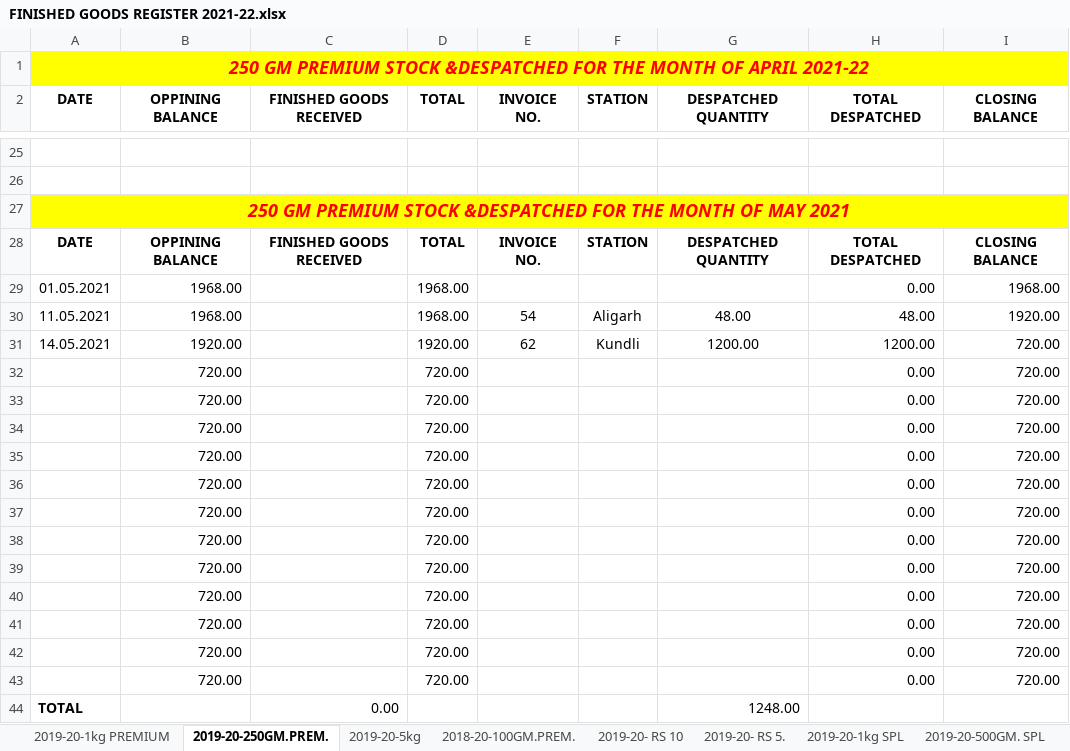
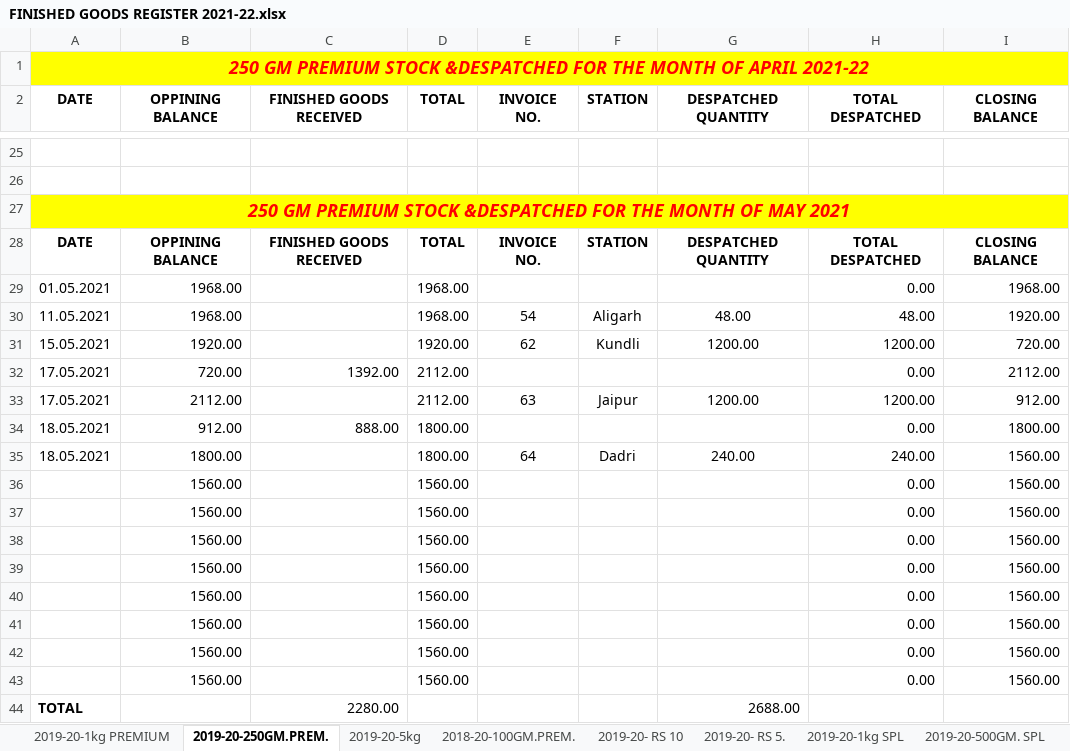
Before and after one commit to TusharPanja15/excel, an Excel workbook: FINISHED GOODS REGISTER 2021-22.xlsx, sheet 2019-20-250GM.PREM., drawn as a sheet; only a part is shown, gaps mark what is left out; values as stored, in another font and other column widths than the file's, no borders; removed rows and columns are numbered as before the commit, all else as after; the diff names each change by its address in the sheet, - before the commit and + after, or states it on an @@ line.

```diff
--- a/FINISHED GOODS REGISTER 2021-22.xlsx (sheet 2019-20-250GM.PREM.)
+++ b/FINISHED GOODS REGISTER 2021-22.xlsx (sheet 2019-20-250GM.PREM.)
-A31 (DATE): 14.05.2021
+A31 (DATE): 15.05.2021
-row 32:  | 720.00 |  | 720.00 |  |  |  | 0.00 | 720.00
-row 33:  | 720.00 |  | 720.00 |  |  |  | 0.00 | 720.00
-row 34:  | 720.00 |  | 720.00 |  |  |  | 0.00 | 720.00
-row 35:  | 720.00 |  | 720.00 |  |  |  | 0.00 | 720.00
-row 36:  | 720.00 |  | 720.00 |  |  |  | 0.00 | 720.00
-row 37:  | 720.00 |  | 720.00 |  |  |  | 0.00 | 720.00
-row 38:  | 720.00 |  | 720.00 |  |  |  | 0.00 | 720.00
-row 39:  | 720.00 |  | 720.00 |  |  |  | 0.00 | 720.00
-row 40:  | 720.00 |  | 720.00 |  |  |  | 0.00 | 720.00
-row 41:  | 720.00 |  | 720.00 |  |  |  | 0.00 | 720.00
-row 42:  | 720.00 |  | 720.00 |  |  |  | 0.00 | 720.00
-row 43:  | 720.00 |  | 720.00 |  |  |  | 0.00 | 720.00
+row 32: 17.05.2021 | 720.00 | 1392.00 | 2112.00 |  |  |  | 0.00 | 2112.00
+row 33: 17.05.2021 | 2112.00 |  | 2112.00 | 63 | Jaipur | 1200.00 | 1200.00 | 912.00
+row 34: 18.05.2021 | 912.00 | 888.00 | 1800.00 |  |  |  | 0.00 | 1800.00
+row 35: 18.05.2021 | 1800.00 |  | 1800.00 | 64 | Dadri | 240.00 | 240.00 | 1560.00
+row 36:  | 1560.00 |  | 1560.00 |  |  |  | 0.00 | 1560.00
+row 37:  | 1560.00 |  | 1560.00 |  |  |  | 0.00 | 1560.00
+row 38:  | 1560.00 |  | 1560.00 |  |  |  | 0.00 | 1560.00
+row 39:  | 1560.00 |  | 1560.00 |  |  |  | 0.00 | 1560.00
+row 40:  | 1560.00 |  | 1560.00 |  |  |  | 0.00 | 1560.00
+row 41:  | 1560.00 |  | 1560.00 |  |  |  | 0.00 | 1560.00
+row 42:  | 1560.00 |  | 1560.00 |  |  |  | 0.00 | 1560.00
+row 43:  | 1560.00 |  | 1560.00 |  |  |  | 0.00 | 1560.00
-C44 (FINISHED GOODS RECEIVED): 0.00
+C44 (FINISHED GOODS RECEIVED): 2280.00
-G44 (DESPATCHED QUANTITY): 1248.00
+G44 (DESPATCHED QUANTITY): 2688.00
```
Also changed, not shown: sheet 2019-20-250GM. SPL, sheet 2019-20-500GM. SPL, sheet 2019-20- 500GM JAR, sheet 2019-20-1kg SPL, sheet 2019-20-1kg PREMIUM, sheet 2019-20-5kg, 2 more sheets, BLENDED TEA STOCK REGISTER 2021-22.xlsx, DAILY PRODUCTION REGISTER-2021-22.xlsx, 5 other files.
